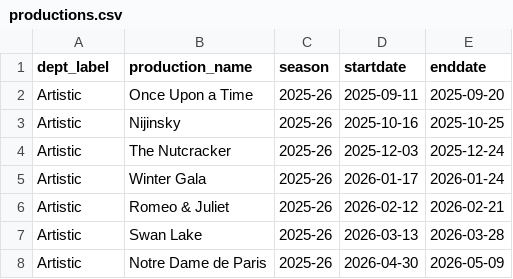
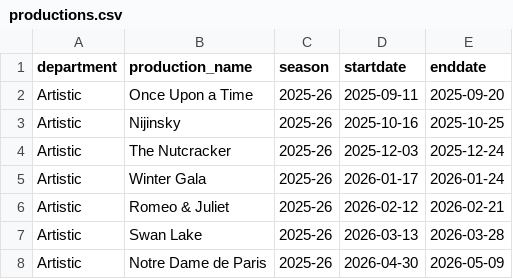
Before and after one commit to chrisrobingeorge-ai/scorecard, a CSV file: data/productions.csv, drawn as a sheet.

Commit message:
Update productions.csv

```diff
--- a/data/productions.csv
+++ b/data/productions.csv
@@ -1,2 +1,2 @@
-dept_label,production_name,season,startdate,enddate
+department,production_name,season,startdate,enddate
 Artistic,Once Upon a Time,2025-26,2025-09-11,2025-09-20
```
